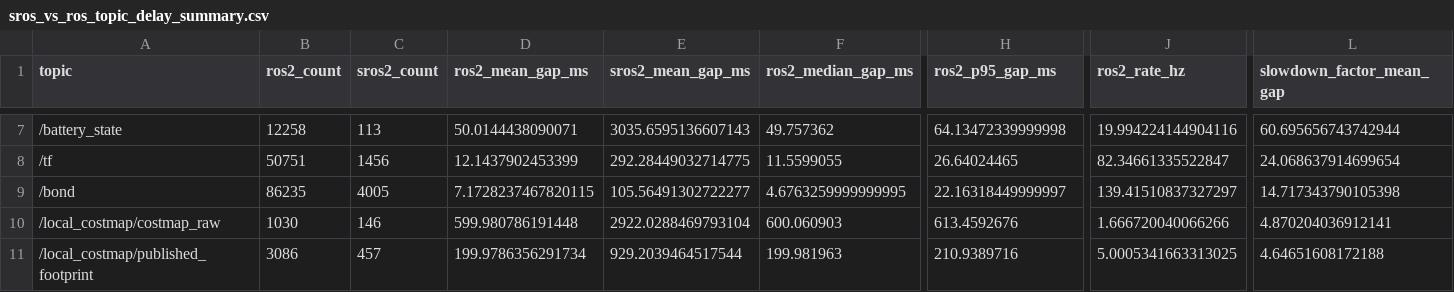
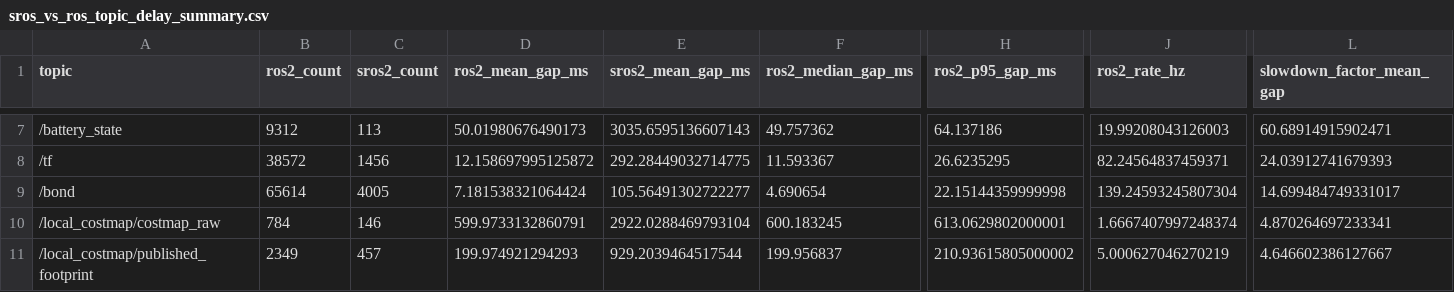
Before and after one commit to 4dimentional/LidarSpoofWorldModel, a CSV file: data/sros_vs_ros_topic_delay_summary.csv, drawn as a sheet; only a part is shown, gaps mark what is left out; the diff covers the shown part only; the diff names each change by its address in the sheet, - before the commit and + after, or states it on an @@ line.

```diff
--- a/data/sros_vs_ros_topic_delay_summary.csv
+++ b/data/sros_vs_ros_topic_delay_summary.csv
-B7 (ros2_count): 12258
+B7 (ros2_count): 9312
-D7 (ros2_mean_gap_ms): 50.0144438090071
+D7 (ros2_mean_gap_ms): 50.01980676490173
-H7 (ros2_p95_gap_ms): 64.13472339999998
+H7 (ros2_p95_gap_ms): 64.137186
-J7 (ros2_rate_hz): 19.994224144904116
+J7 (ros2_rate_hz): 19.99208043126003
-L7 (slowdown_factor_mean_gap): 60.695656743742944
+L7 (slowdown_factor_mean_gap): 60.68914915902471
-B8 (ros2_count): 50751
+B8 (ros2_count): 38572
-D8 (ros2_mean_gap_ms): 12.1437902453399
+D8 (ros2_mean_gap_ms): 12.158697995125872
-F8 (ros2_median_gap_ms): 11.5599055
+F8 (ros2_median_gap_ms): 11.593367
-H8 (ros2_p95_gap_ms): 26.64024465
+H8 (ros2_p95_gap_ms): 26.6235295
-J8 (ros2_rate_hz): 82.34661335522847
+J8 (ros2_rate_hz): 82.24564837459371
-L8 (slowdown_factor_mean_gap): 24.068637914699654
+L8 (slowdown_factor_mean_gap): 24.03912741679393
-B9 (ros2_count): 86235
+B9 (ros2_count): 65614
-D9 (ros2_mean_gap_ms): 7.1728237467820115
+D9 (ros2_mean_gap_ms): 7.181538321064424
-F9 (ros2_median_gap_ms): 4.6763259999999995
+F9 (ros2_median_gap_ms): 4.690654
-H9 (ros2_p95_gap_ms): 22.16318449999997
+H9 (ros2_p95_gap_ms): 22.15144359999998
-J9 (ros2_rate_hz): 139.41510837327297
+J9 (ros2_rate_hz): 139.24593245807304
-L9 (slowdown_factor_mean_gap): 14.717343790105398
+L9 (slowdown_factor_mean_gap): 14.699484749331017
-B10 (ros2_count): 1030
+B10 (ros2_count): 784
-D10 (ros2_mean_gap_ms): 599.980786191448
+D10 (ros2_mean_gap_ms): 599.9733132860791
-F10 (ros2_median_gap_ms): 600.060903
+F10 (ros2_median_gap_ms): 600.183245
-H10 (ros2_p95_gap_ms): 613.4592676
+H10 (ros2_p95_gap_ms): 613.0629802000001
-J10 (ros2_rate_hz): 1.666720040066266
+J10 (ros2_rate_hz): 1.6667407997248374
-L10 (slowdown_factor_mean_gap): 4.870204036912141
+L10 (slowdown_factor_mean_gap): 4.870264697233341
-B11 (ros2_count): 3086
+B11 (ros2_count): 2349
-D11 (ros2_mean_gap_ms): 199.9786356291734
+D11 (ros2_mean_gap_ms): 199.974921294293
-F11 (ros2_median_gap_ms): 199.981963
+F11 (ros2_median_gap_ms): 199.956837
-H11 (ros2_p95_gap_ms): 210.9389716
+H11 (ros2_p95_gap_ms): 210.93615805000002
-J11 (ros2_rate_hz): 5.0005341663313025
+J11 (ros2_rate_hz): 5.000627046270219
-L11 (slowdown_factor_mean_gap): 4.64651608172188
+L11 (slowdown_factor_mean_gap): 4.646602386127667
```
Also changed, not shown: 60 edited cells elsewhere in this file.
